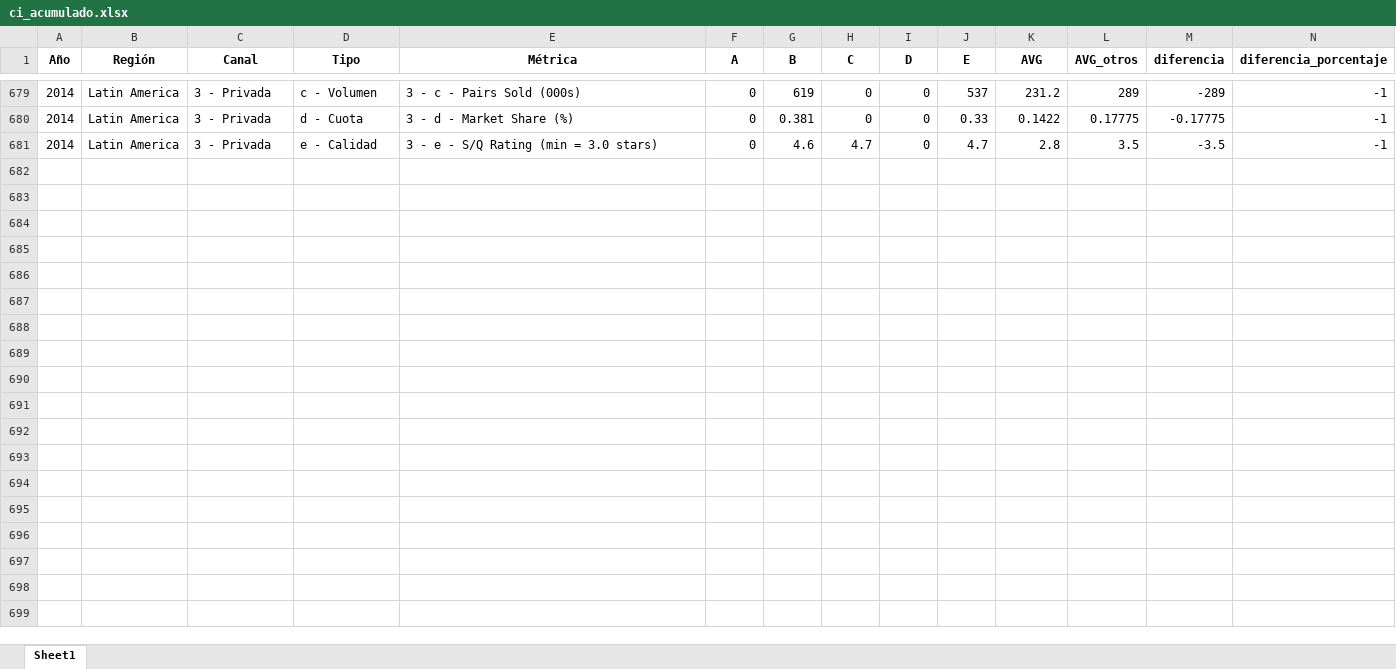
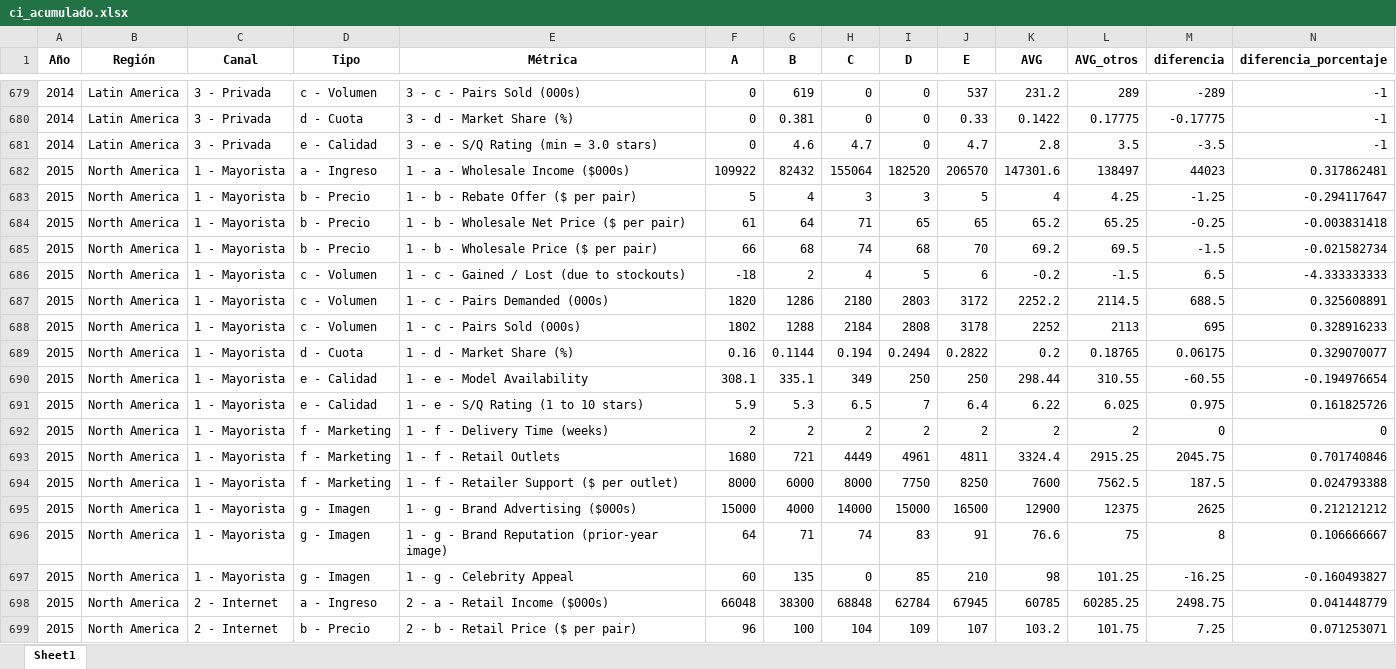
Before and after one commit to guillepaez53/bsg_dashboard, an Excel workbook: data/accumulated/competitive_intelligence/ci_acumulado.xlsx, sheet Sheet1, drawn as a sheet; only a part is shown, gaps mark what is left out; values as stored, in another font and other column widths than the file's, no borders; the diff covers the shown part only; the diff names each change by its address in the sheet, - before the commit and + after, or states it on an @@ line.

```diff
--- a/data/accumulated/competitive_intelligence/ci_acumulado.xlsx (sheet Sheet1)
+++ b/data/accumulated/competitive_intelligence/ci_acumulado.xlsx (sheet Sheet1)
+row 682: 2015 | North America | 1 - Mayorista | a - Ingreso | 1 - a - Wholesale Income ($000s) | 109922 | 82432 | 155064 | 182520 | 206570 | 147301.6 | 138497 | 44023 | 0.317862481
+row 683: 2015 | North America | 1 - Mayorista | b - Precio | 1 - b - Rebate Offer ($ per pair) | 5 | 4 | 3 | 3 | 5 | 4 | 4.25 | -1.25 | -0.294117647
+row 684: 2015 | North America | 1 - Mayorista | b - Precio | 1 - b - Wholesale Net Price ($ per pair) | 61 | 64 | 71 | 65 | 65 | 65.2 | 65.25 | -0.25 | -0.003831418
+row 685: 2015 | North America | 1 - Mayorista | b - Precio | 1 - b - Wholesale Price ($ per pair) | 66 | 68 | 74 | 68 | 70 | 69.2 | 69.5 | -1.5 | -0.021582734
+row 686: 2015 | North America | 1 - Mayorista | c - Volumen | 1 - c - Gained / Lost (due to stockouts) | -18 | 2 | 4 | 5 | 6 | -0.2 | -1.5 | 6.5 | -4.333333333
+row 687: 2015 | North America | 1 - Mayorista | c - Volumen | 1 - c - Pairs Demanded (000s) | 1820 | 1286 | 2180 | 2803 | 3172 | 2252.2 | 2114.5 | 688.5 | 0.325608891
+row 688: 2015 | North America | 1 - Mayorista | c - Volumen | 1 - c - Pairs Sold (000s) | 1802 | 1288 | 2184 | 2808 | 3178 | 2252 | 2113 | 695 | 0.328916233
+row 689: 2015 | North America | 1 - Mayorista | d - Cuota | 1 - d - Market Share (%) | 0.16 | 0.1144 | 0.194 | 0.2494 | 0.2822 | 0.2 | 0.18765 | 0.06175 | 0.329070077
+row 690: 2015 | North America | 1 - Mayorista | e - Calidad | 1 - e - Model Availability | 308.1 | 335.1 | 349 | 250 | 250 | 298.44 | 310.55 | -60.55 | -0.194976654
+row 691: 2015 | North America | 1 - Mayorista | e - Calidad | 1 - e - S/Q Rating (1 to 10 stars) | 5.9 | 5.3 | 6.5 | 7 | 6.4 | 6.22 | 6.025 | 0.975 | 0.161825726
+row 692: 2015 | North America | 1 - Mayorista | f - Marketing | 1 - f - Delivery Time (weeks) | 2 | 2 | 2 | 2 | 2 | 2 | 2 | 0 | 0
+row 693: 2015 | North America | 1 - Mayorista | f - Marketing | 1 - f - Retail Outlets | 1680 | 721 | 4449 | 4961 | 4811 | 3324.4 | 2915.25 | 2045.75 | 0.701740846
+row 694: 2015 | North America | 1 - Mayorista | f - Marketing | 1 - f - Retailer Support ($ per outlet) | 8000 | 6000 | 8000 | 7750 | 8250 | 7600 | 7562.5 | 187.5 | 0.024793388
+row 695: 2015 | North America | 1 - Mayorista | g - Imagen | 1 - g - Brand Advertising ($000s) | 15000 | 4000 | 14000 | 15000 | 16500 | 12900 | 12375 | 2625 | 0.212121212
+row 696: 2015 | North America | 1 - Mayorista | g - Imagen | 1 - g - Brand Reputation (prior-year image) | 64 | 71 | 74 | 83 | 91 | 76.6 | 75 | 8 | 0.106666667
+row 697: 2015 | North America | 1 - Mayorista | g - Imagen | 1 - g - Celebrity Appeal | 60 | 135 | 0 | 85 | 210 | 98 | 101.25 | -16.25 | -0.160493827
+row 698: 2015 | North America | 2 - Internet | a - Ingreso | 2 - a - Retail Income ($000s) | 66048 | 38300 | 68848 | 62784 | 67945 | 60785 | 60285.25 | 2498.75 | 0.041448779
+row 699: 2015 | North America | 2 - Internet | b - Precio | 2 - b - Retail Price ($ per pair) | 96 | 100 | 104 | 109 | 107 | 103.2 | 101.75 | 7.25 | 0.071253071
```
Also changed, not shown: 118 added rows elsewhere in this sheet, 4 other files.
